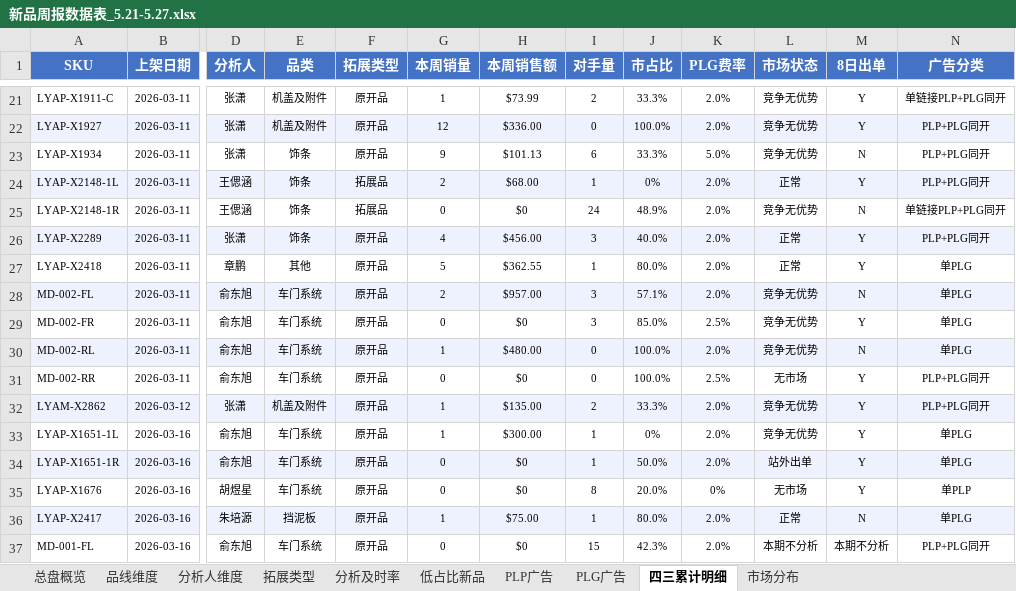
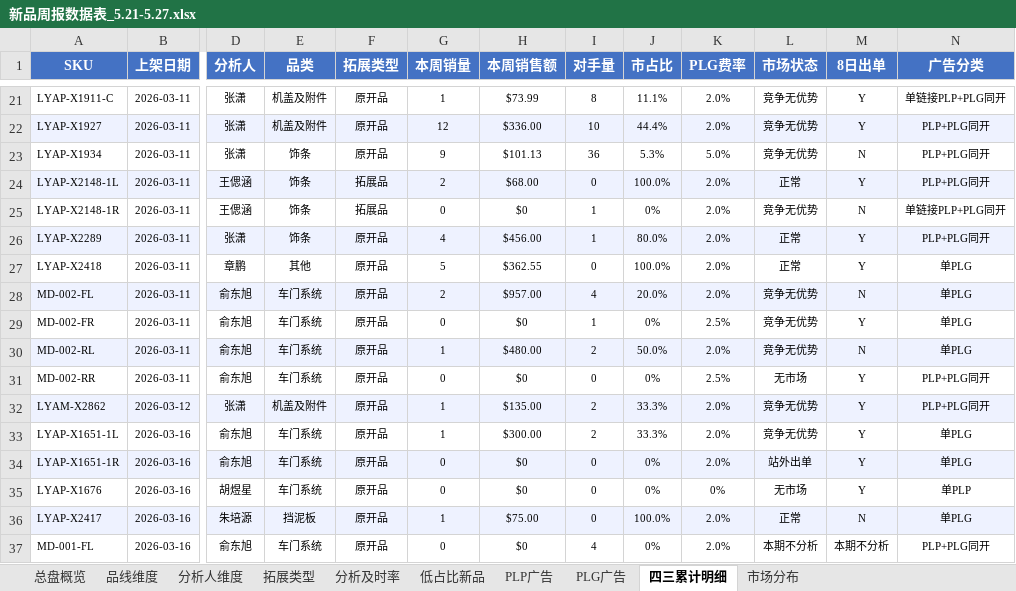
Before and after one commit to hookey1124-maker/ai-projects, an Excel workbook: 新品复盘/新品周报数据表_5.21-5.27.xlsx, sheet 四三累计明细, drawn as a sheet; only a part is shown, gaps mark what is left out; values as stored, in another font and other column widths than the file's, no borders; the diff covers the shown part only; the diff names each change by its address in the sheet, - before the commit and + after, or states it on an @@ line.

```diff
--- a/新品复盘/新品周报数据表_5.21-5.27.xlsx (sheet 四三累计明细)
+++ b/新品复盘/新品周报数据表_5.21-5.27.xlsx (sheet 四三累计明细)
-I21 (对手量): 2
+I21 (对手量): 8
-J21 (市占比): 33.3%
+J21 (市占比): 11.1%
-I22 (对手量): 0
+I22 (对手量): 10
-J22 (市占比): 100.0%
+J22 (市占比): 44.4%
-I23 (对手量): 6
+I23 (对手量): 36
-J23 (市占比): 33.3%
+J23 (市占比): 5.3%
-I24 (对手量): 1
+I24 (对手量): 0
-J24 (市占比): 0%
+J24 (市占比): 100.0%
-I25 (对手量): 24
+I25 (对手量): 1
-J25 (市占比): 48.9%
+J25 (市占比): 0%
-I26 (对手量): 3
+I26 (对手量): 1
-J26 (市占比): 40.0%
+J26 (市占比): 80.0%
-I27 (对手量): 1
+I27 (对手量): 0
-J27 (市占比): 80.0%
+J27 (市占比): 100.0%
-I28 (对手量): 3
+I28 (对手量): 4
-J28 (市占比): 57.1%
+J28 (市占比): 20.0%
-I29 (对手量): 3
+I29 (对手量): 1
-J29 (市占比): 85.0%
+J29 (市占比): 0%
-I30 (对手量): 0
+I30 (对手量): 2
-J30 (市占比): 100.0%
+J30 (市占比): 50.0%
-J31 (市占比): 100.0%
+J31 (市占比): 0%
-I33 (对手量): 1
+I33 (对手量): 2
-J33 (市占比): 0%
+J33 (市占比): 33.3%
-I34 (对手量): 1
+I34 (对手量): 0
-J34 (市占比): 50.0%
+J34 (市占比): 0%
-I35 (对手量): 8
+I35 (对手量): 0
-J35 (市占比): 20.0%
+J35 (市占比): 0%
-I36 (对手量): 1
+I36 (对手量): 0
-J36 (市占比): 80.0%
+J36 (市占比): 100.0%
-I37 (对手量): 15
+I37 (对手量): 4
-J37 (市占比): 42.3%
+J37 (市占比): 0%
```
Also changed, not shown: 181 edited cells elsewhere in this sheet, sheet 低占比新品, sheet 总盘概览, sheet 市场分布, sheet 品线维度, sheet 分析人维度, sheet 拓展类型, 新品复盘/周报/新品检查周源数据和PLP数据.xlsx, 新品复盘/新品周报数据表_5.14-5.20.xlsx, 18 other files.
